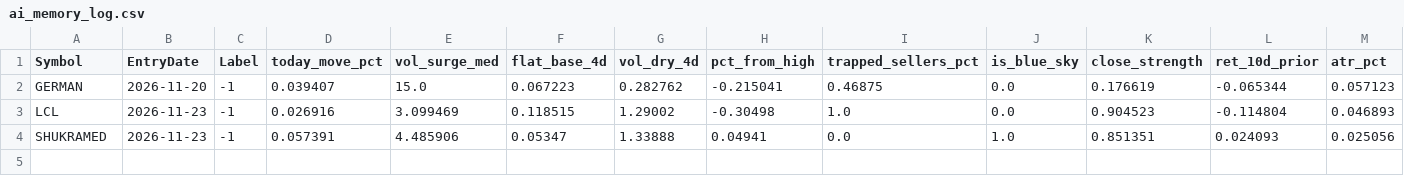
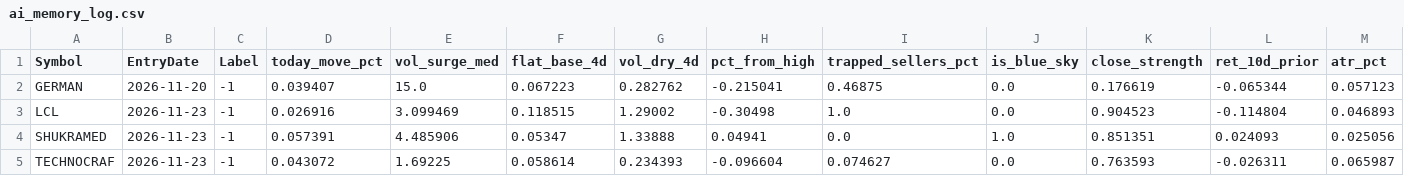
Before and after one commit to ishanpadwani-cell/algobot-5l, a CSV file: data/ai_memory_log.csv, drawn as a sheet; only a part is shown; rows hold the shown columns only; the diff names each change by its address in the sheet, - before the commit and + after, or states it on an @@ line.

```diff
--- a/data/ai_memory_log.csv
+++ b/data/ai_memory_log.csv
+row 5: TECHNOCRAF | 2026-11-23 | -1 | 0.043072 | 1.69225 | 0.058614 | 0.234393 | -0.096604 | 0.074627 | 0.0 | 0.763593 | -0.026311 | 0.065987
```
Also changed, not shown: data/open_positions.csv, 2 other files.
